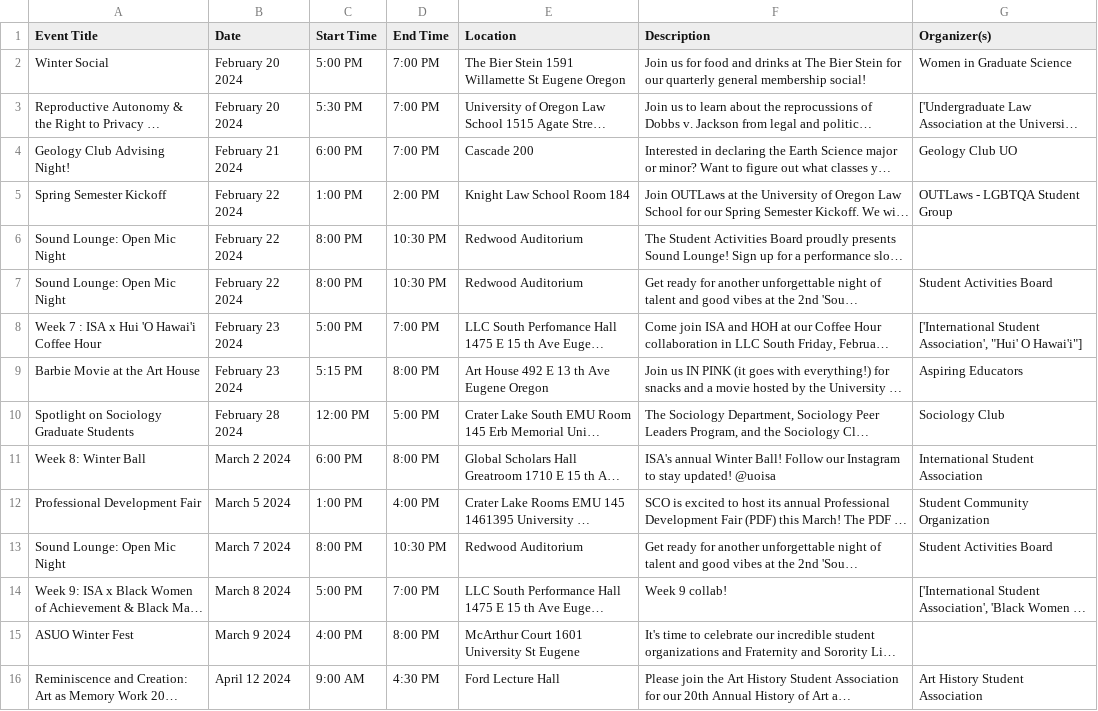
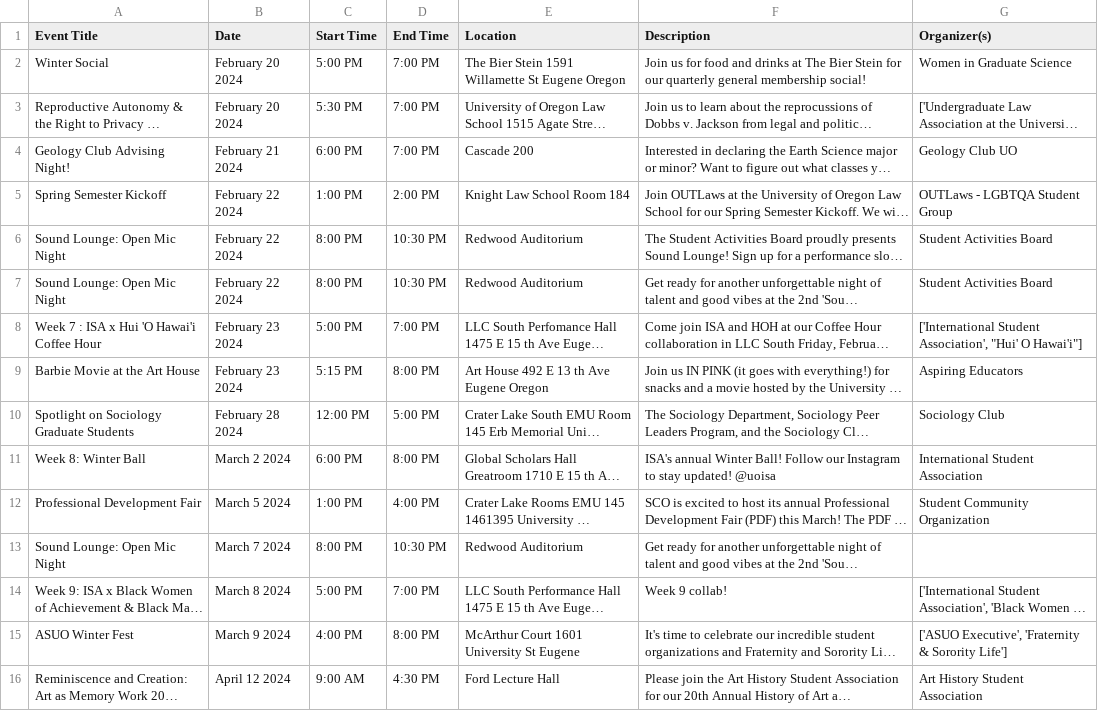
Before and after one commit to kittkod/422-winter-project2, a CSV file: Free_Food_Database.csv, drawn as a sheet; only a part is shown; long unchanged cells end in …; the diff names each change by its address in the sheet, - before the commit and + after, or states it on an @@ line.

Commit message:
updating CSV file

```diff
--- a/Free_Food_Database.csv
+++ b/Free_Food_Database.csv
-G6 (Organizer(s)): (empty)
+G6 (Organizer(s)): Student Activities Board
-G13 (Organizer(s)): Student Activities Board
+G13 (Organizer(s)): (empty)
-G15 (Organizer(s)): (empty)
+G15 (Organizer(s)): ['ASUO Executive', 'Fraternity & Sorority Life']
```
